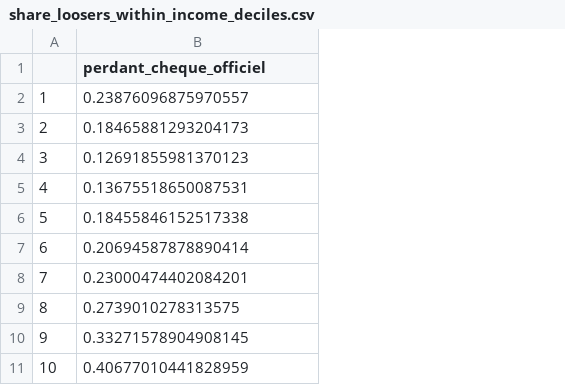
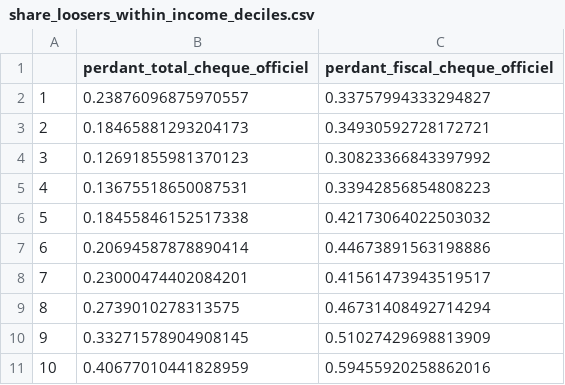
Before and after one commit to openfisca/openfisca-france-indirect-taxation, a CSV file: openfisca_france_indirect_taxation/assets/to_graph/Monetary/share_loosers_within_income_deciles.csv, drawn as a sheet; the diff names each change by its address in the sheet, - before the commit and + after, or states it on an @@ line.

```diff
--- a/openfisca_france_indirect_taxation/assets/to_graph/Monetary/share_loosers_within_income_deciles.csv
+++ b/openfisca_france_indirect_taxation/assets/to_graph/Monetary/share_loosers_within_income_deciles.csv
+column C (perdant_fiscal_cheque_officiel), rows 2-11: 0.33757994333294827 | 0.34930592728172721 | 0.30823366843397992 | 0.33942856854808223 | 0.42173064022503032 | 0.44673891563198886 | 0.41561473943519517 | 0.46731408492714294 | 0.51027429698813909 | 0.59455920258862016
-B1: perdant_cheque_officiel
+B1: perdant_total_cheque_officiel
```
Also changed, not shown: 9 other files.
